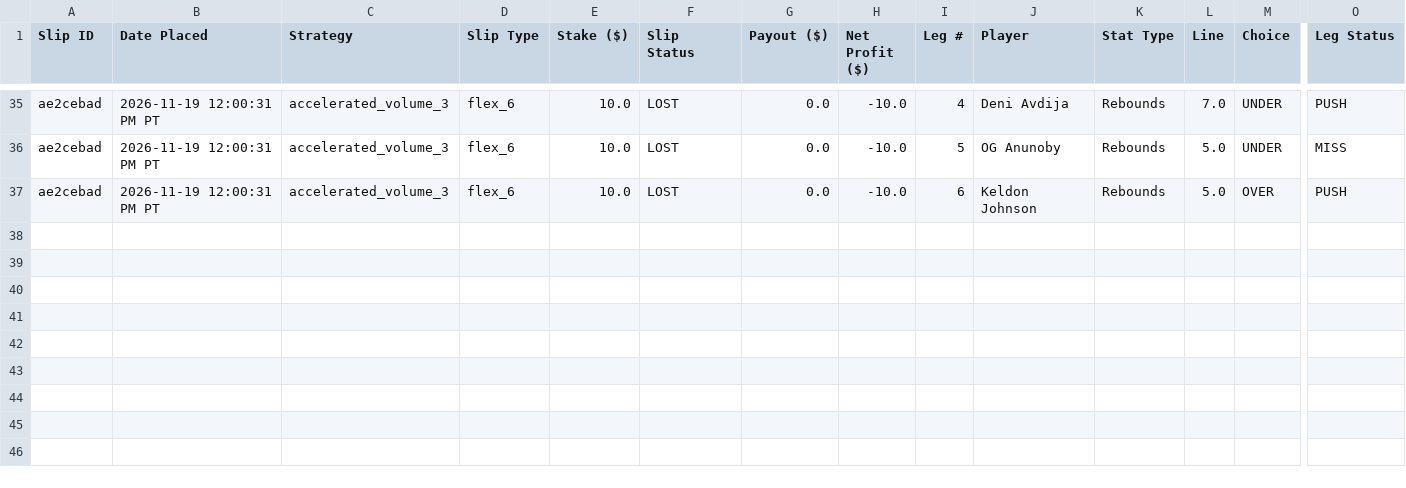
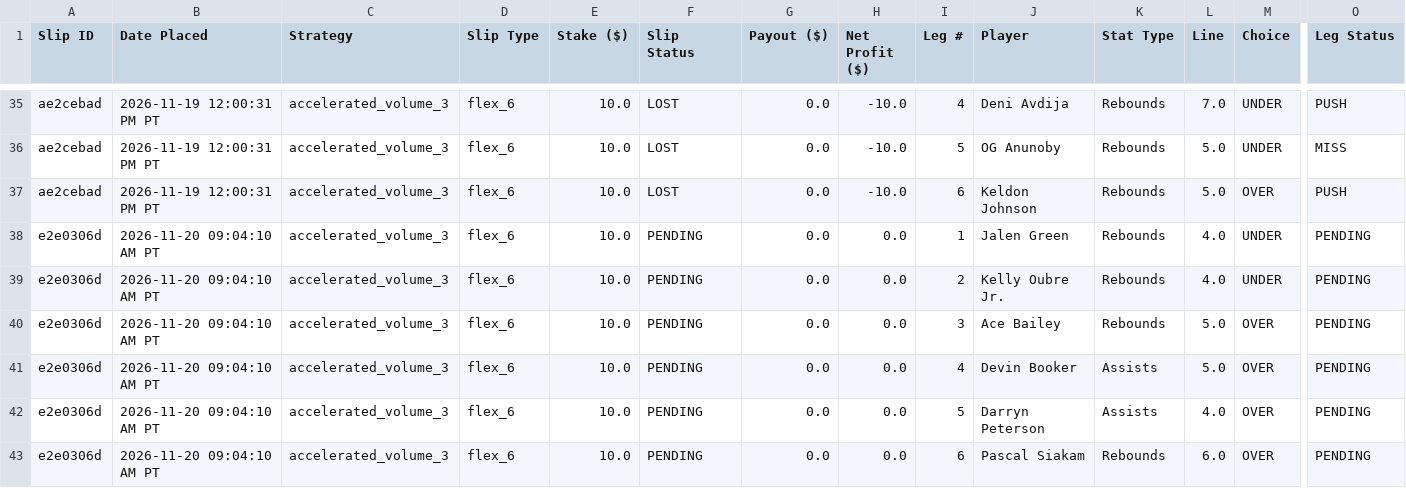
Before and after one commit to akshayarul7/prizepicks-bot, a CSV file: paper_bets_volume.csv, drawn as a sheet; only a part is shown, gaps mark what is left out; rows hold the shown columns only; the diff names each change by its address in the sheet, - before the commit and + after, or states it on an @@ line.

Commit message:
Lock in slips for 2026-11-20

```diff
--- a/paper_bets_volume.csv
+++ b/paper_bets_volume.csv
+row 38: e2e0306d | 2026-11-20 09:04:10 AM PT | accelerated_volume_3 | flex_6 | 10.0 | PENDING | 0.0 | 0.0 | 1 | Jalen Green | Rebounds | 4.0 | UNDER | PENDING
+row 39: e2e0306d | 2026-11-20 09:04:10 AM PT | accelerated_volume_3 | flex_6 | 10.0 | PENDING | 0.0 | 0.0 | 2 | Kelly Oubre Jr. | Rebounds | 4.0 | UNDER | PENDING
+row 40: e2e0306d | 2026-11-20 09:04:10 AM PT | accelerated_volume_3 | flex_6 | 10.0 | PENDING | 0.0 | 0.0 | 3 | Ace Bailey | Rebounds | 5.0 | OVER | PENDING
+row 41: e2e0306d | 2026-11-20 09:04:10 AM PT | accelerated_volume_3 | flex_6 | 10.0 | PENDING | 0.0 | 0.0 | 4 | Devin Booker | Assists | 5.0 | OVER | PENDING
+row 42: e2e0306d | 2026-11-20 09:04:10 AM PT | accelerated_volume_3 | flex_6 | 10.0 | PENDING | 0.0 | 0.0 | 5 | Darryn Peterson | Assists | 4.0 | OVER | PENDING
+row 43: e2e0306d | 2026-11-20 09:04:10 AM PT | accelerated_volume_3 | flex_6 | 10.0 | PENDING | 0.0 | 0.0 | 6 | Pascal Siakam | Rebounds | 6.0 | OVER | PENDING
```
Also changed, not shown: 1 other file.
